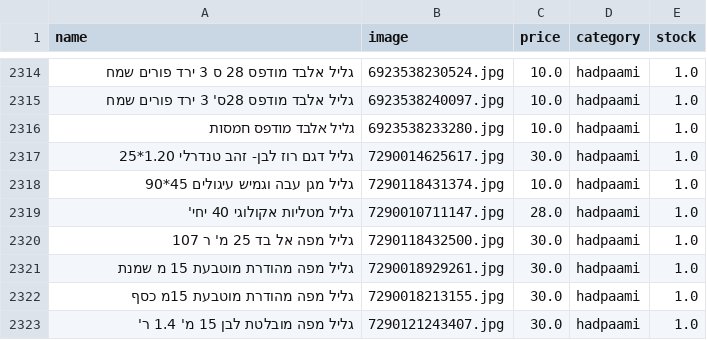
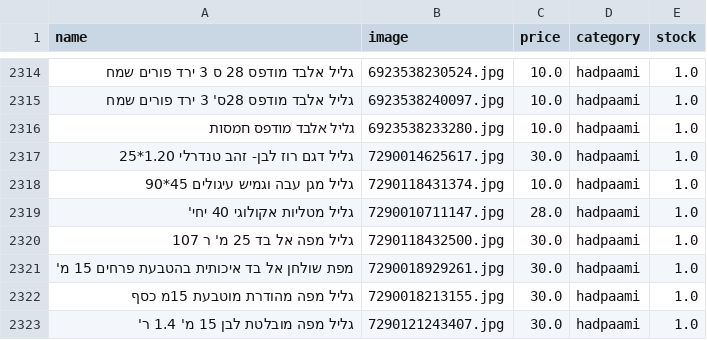
Before and after one commit to falulfa2711/upstock, a CSV file: stock_new.csv, drawn as a sheet; only a part is shown, gaps mark what is left out; the diff names each change by its address in the sheet, - before the commit and + after, or states it on an @@ line.

Commit message:
Update stock_new.csv

```diff
--- a/stock_new.csv
+++ b/stock_new.csv
-A2321 (name): גליל מפה מהודרת מוטבעת 15 מ שמנת
+A2321 (name): מפת שולחן אל בד איכותית בהטבעת פרחים 15 מ'
```
